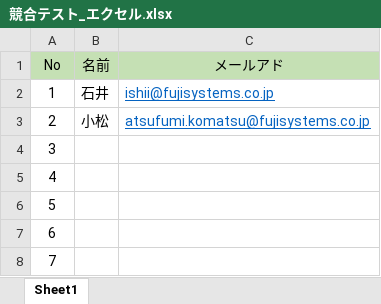
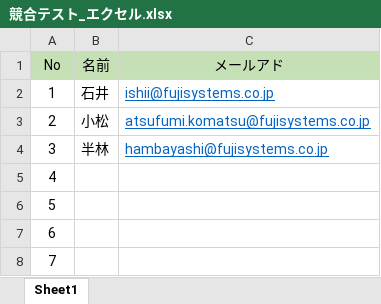
Before and after one commit to fujisys8470/202304-ALL, an Excel workbook: マージ練習/競合テスト_エクセル.xlsx, sheet Sheet1, drawn as a sheet; values as stored, in another font and other column widths than the file's, no borders; the diff names each change by its address in the sheet, - before the commit and + after, or states it on an @@ line.

Commit message:
マージ練習用にコミット

```diff
--- a/マージ練習/競合テスト_エクセル.xlsx (sheet Sheet1)
+++ b/マージ練習/競合テスト_エクセル.xlsx (sheet Sheet1)
-B4 (名前): (empty)
+B4 (名前): 半林
-C4 (メールアド): (empty)
+C4 (メールアド): hambayashi@fujisystems.co.jp
```
Also changed, not shown: 1 other file.
